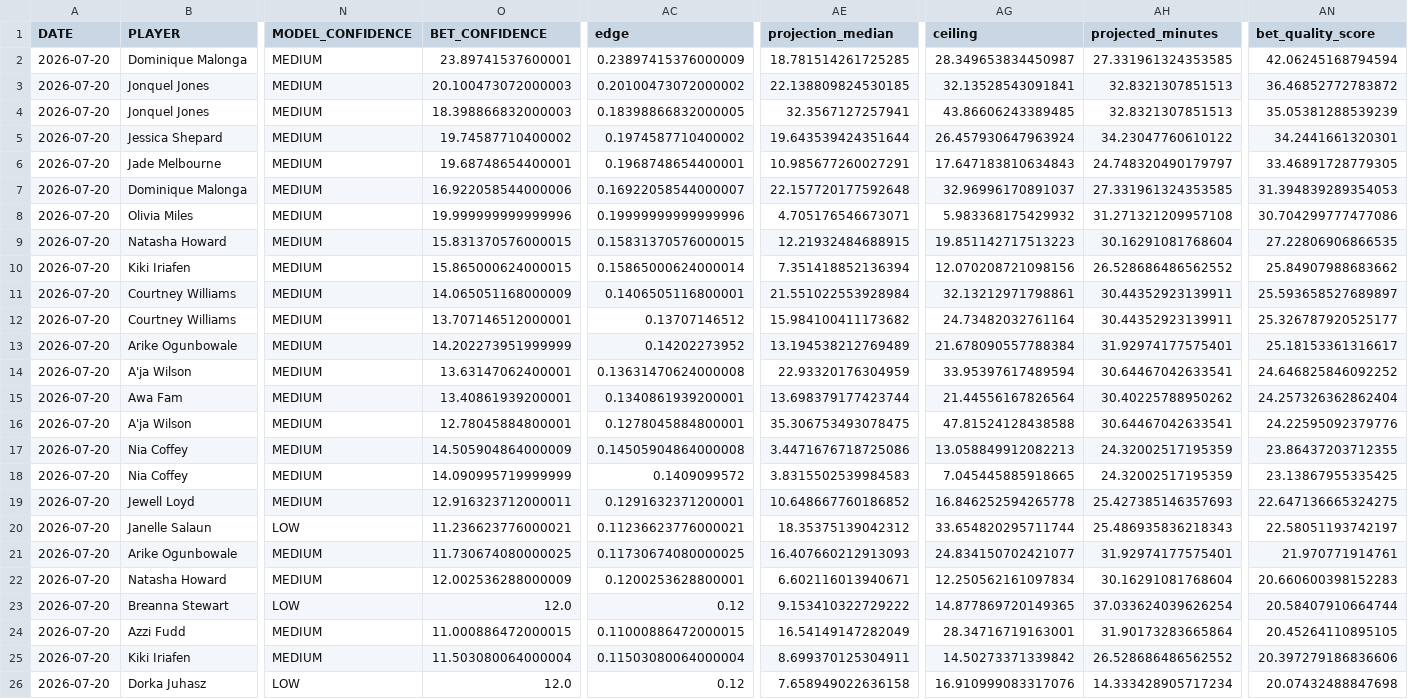
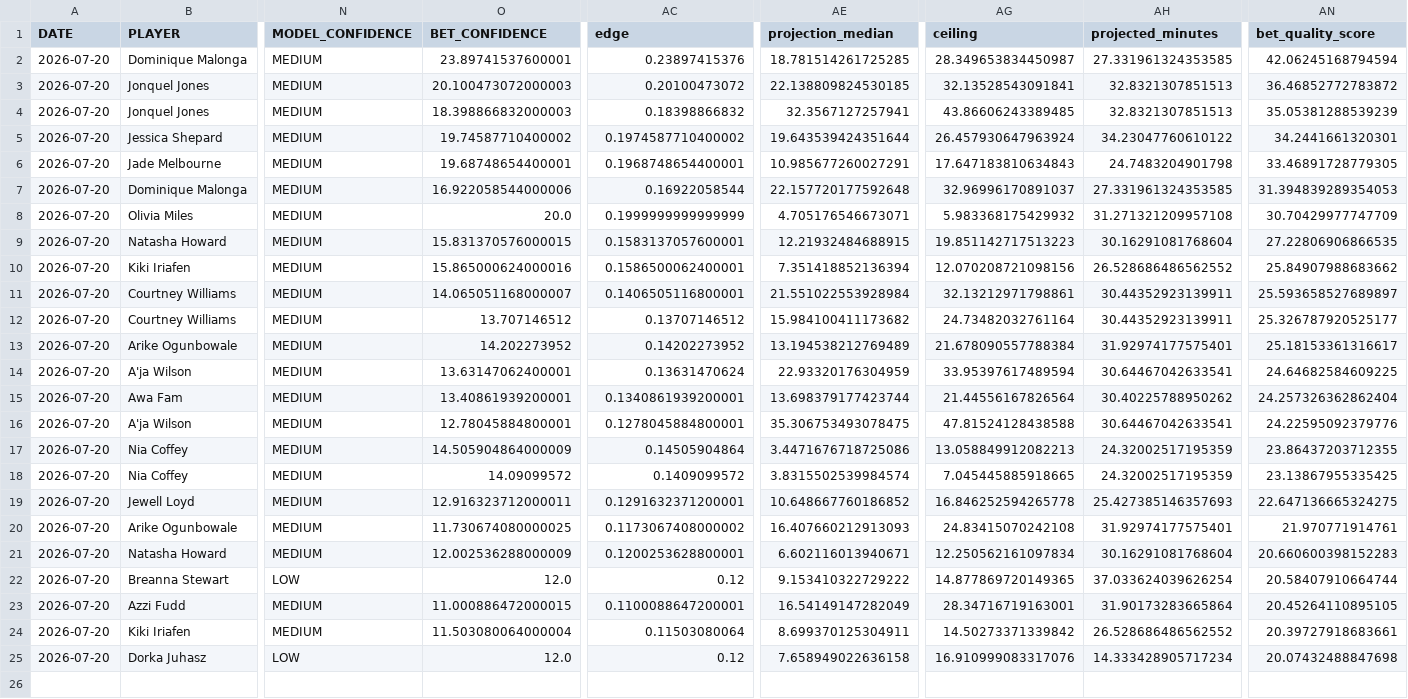
Before and after one commit to syocum9422-blip/edgeranked-site, a CSV file: wnba/Best_Bets/wnba_best_bets_today.csv, drawn as a sheet; only a part is shown, gaps mark what is left out; removed rows and columns are numbered as before the commit, all else as after; rows hold the shown columns only; the diff names each change by its address in the sheet, - before the commit and + after, or states it on an @@ line.

```diff
--- a/wnba/Best_Bets/wnba_best_bets_today.csv
+++ b/wnba/Best_Bets/wnba_best_bets_today.csv
-AC2 (edge): 0.23897415376000009
+AC2 (edge): 0.23897415376
-AC3 (edge): 0.20100473072000002
+AC3 (edge): 0.20100473072
-AC4 (edge): 0.18398866832000005
+AC4 (edge): 0.18398866832
-AH6 (projected_minutes): 24.748320490179797
+AH6 (projected_minutes): 24.7483204901798
-AC7 (edge): 0.16922058544000007
+AC7 (edge): 0.16922058544
-O8 (BET_CONFIDENCE): 19.999999999999996
+O8 (BET_CONFIDENCE): 20.0
-AC8 (edge): 0.19999999999999996
+AC8 (edge): 0.1999999999999999
-AN8 (bet_quality_score): 30.704299777477086
+AN8 (bet_quality_score): 30.70429977747709
-AC9 (edge): 0.15831370576000015
+AC9 (edge): 0.1583137057600001
-O10 (BET_CONFIDENCE): 15.865000624000015
+O10 (BET_CONFIDENCE): 15.865000624000016
-AC10 (edge): 0.15865000624000014
+AC10 (edge): 0.1586500062400001
-O11 (BET_CONFIDENCE): 14.065051168000009
+O11 (BET_CONFIDENCE): 14.065051168000007
-O12 (BET_CONFIDENCE): 13.707146512000001
+O12 (BET_CONFIDENCE): 13.707146512
-O13 (BET_CONFIDENCE): 14.202273951999999
+O13 (BET_CONFIDENCE): 14.202273952
-AC14 (edge): 0.13631470624000008
+AC14 (edge): 0.13631470624
-AN14 (bet_quality_score): 24.646825846092252
+AN14 (bet_quality_score): 24.64682584609225
-AC17 (edge): 0.14505904864000008
+AC17 (edge): 0.14505904864
-O18 (BET_CONFIDENCE): 14.090995719999999
+O18 (BET_CONFIDENCE): 14.09099572
-AE18 (projection_median): 3.8315502539984583
+AE18 (projection_median): 3.8315502539984574
-row 20: 2026-07-20 | Janelle Salaun | LOW | 11.236623776000021 | 0.11236623776000021 | 18.35375139042312 | 33.654820295711744 | 25.486935836218343 | 22.58051193742197
-AC20 (edge): 0.11730674080000025
+AC20 (edge): 0.1173067408000002
-AG20 (ceiling): 24.834150702421077
+AG20 (ceiling): 24.83415070242108
-AC23 (edge): 0.11000886472000015
+AC23 (edge): 0.1100088647200001
-AC24 (edge): 0.11503080064000004
+AC24 (edge): 0.11503080064
-AN24 (bet_quality_score): 20.397279186836606
+AN24 (bet_quality_score): 20.39727918683661
```
Also changed, not shown: wnba/data/raw/wnba_player_status.csv, wnba/wnba_best_bets_today.csv, 3 other files.
